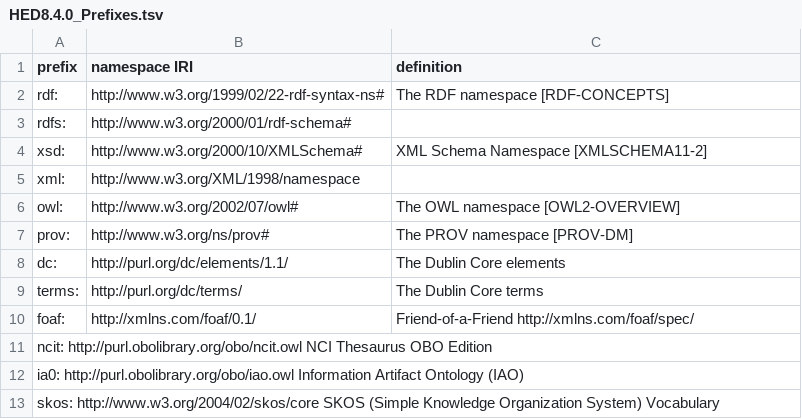
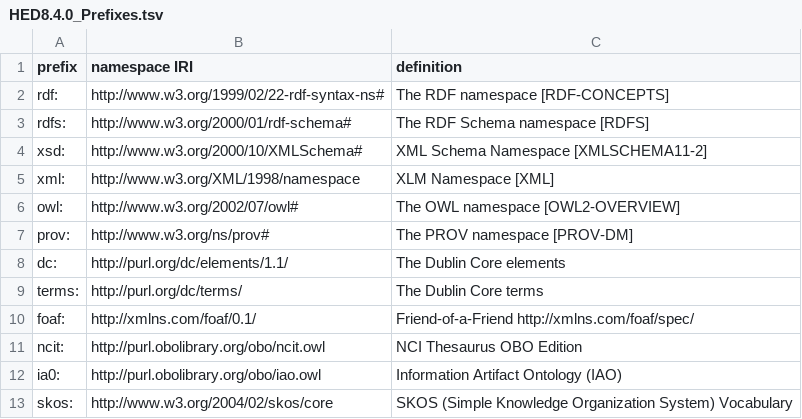
Before and after one commit to hed-standard/hed-schemas, a TSV file: standard_schema/prerelease/hedtsv/HED8.4.0/HED8.4.0_Prefixes.tsv, drawn as a sheet.

Commit message:
Updated the prefixes with aligned columns

```diff
--- a/standard_schema/prerelease/hedtsv/HED8.4.0/HED8.4.0_Prefixes.tsv
+++ b/standard_schema/prerelease/hedtsv/HED8.4.0/HED8.4.0_Prefixes.tsv
@@ -2,5 +2,5 @@ prefix	namespace IRI	definition
 rdf:	http://www.w3.org/1999/02/22-rdf-syntax-ns#	The RDF namespace [RDF-CONCEPTS]
-rdfs:	http://www.w3.org/2000/01/rdf-schema#	
+rdfs:	http://www.w3.org/2000/01/rdf-schema#	The RDF Schema namespace [RDFS]
 xsd:	http://www.w3.org/2000/10/XMLSchema#	XML Schema Namespace [XMLSCHEMA11-2]
-xml:	http://www.w3.org/XML/1998/namespace	
+xml:	http://www.w3.org/XML/1998/namespace	XLM Namespace [XML]
 owl:	http://www.w3.org/2002/07/owl#	The OWL namespace [OWL2-OVERVIEW]
@@ -10,4 +10,4 @@ terms:	http://purl.org/dc/terms/	The Dublin Core terms
 foaf:	http://xmlns.com/foaf/0.1/	Friend-of-a-Friend http://xmlns.com/foaf/spec/
-ncit:   http://purl.obolibrary.org/obo/ncit.owl NCI Thesaurus OBO Edition
-ia0:    http://purl.obolibrary.org/obo/iao.owl  Information Artifact Ontology (IAO)
-skos:   http://www.w3.org/2004/02/skos/core SKOS (Simple Knowledge Organization System) Vocabulary
+ncit:	http://purl.obolibrary.org/obo/ncit.owl	NCI Thesaurus OBO Edition
+ia0:	http://purl.obolibrary.org/obo/iao.owl	Information Artifact Ontology (IAO)
+skos:	http://www.w3.org/2004/02/skos/core	SKOS (Simple Knowledge Organization System) Vocabulary
```
